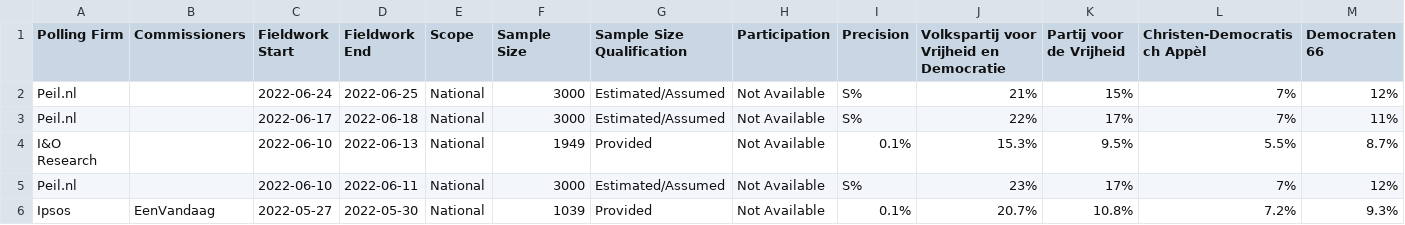
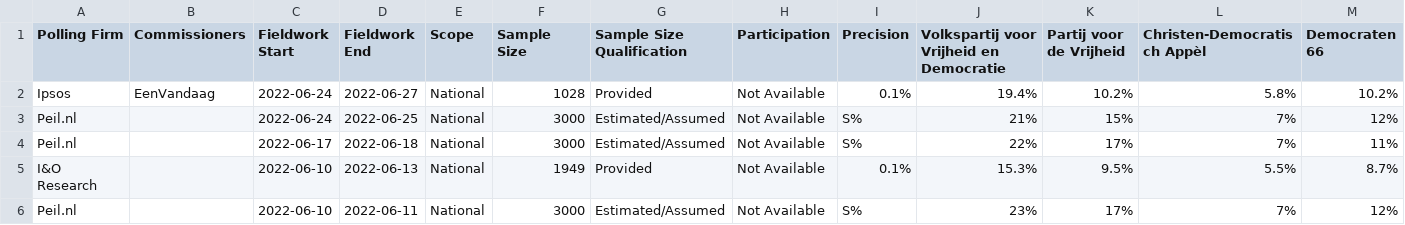
Before and after one commit to filipvanlaenen/eopaod, a CSV file: docs/nl-N.csv, drawn as a sheet; only a part is shown; the shorter side is filled out with more unchanged rows; rows hold the shown columns only; the diff names each change by its address in the sheet, - before the commit and + after, or states it on an @@ line.

```diff
--- a/docs/nl-N.csv
+++ b/docs/nl-N.csv
+row 2: Ipsos | EenVandaag | 2022-06-24 | 2022-06-27 | National | 1028 | Provided | Not Available | 0.1% | 19.4% | 10.2% | 5.8% | 10.2%
```
Also changed, not shown: docs/ee-N.csv, docs/ee.csv, 7 other files.
